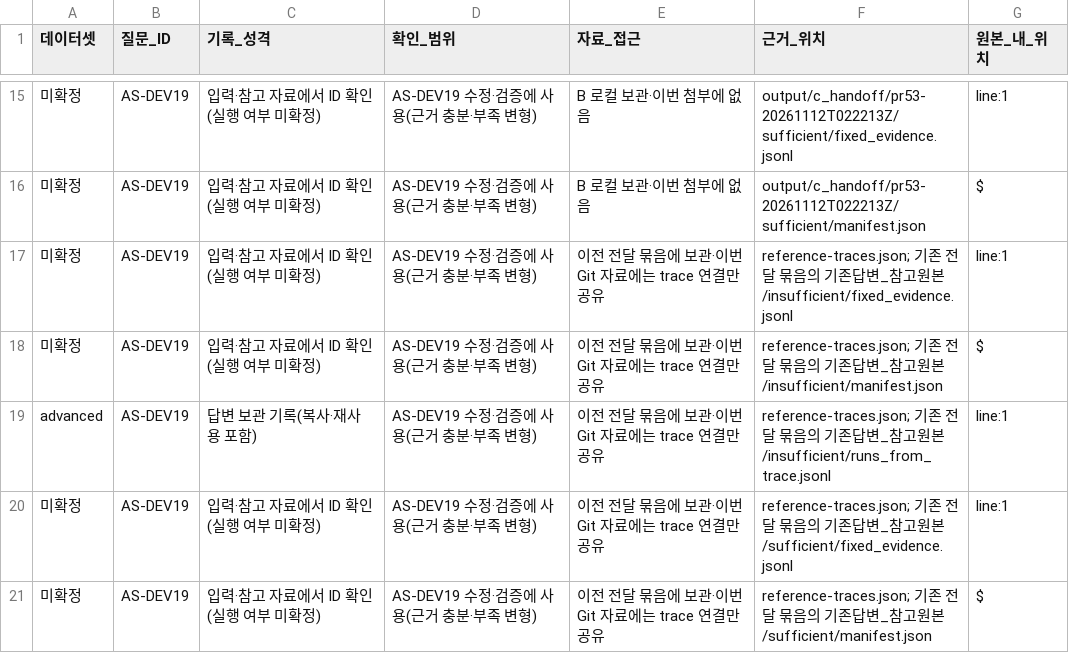
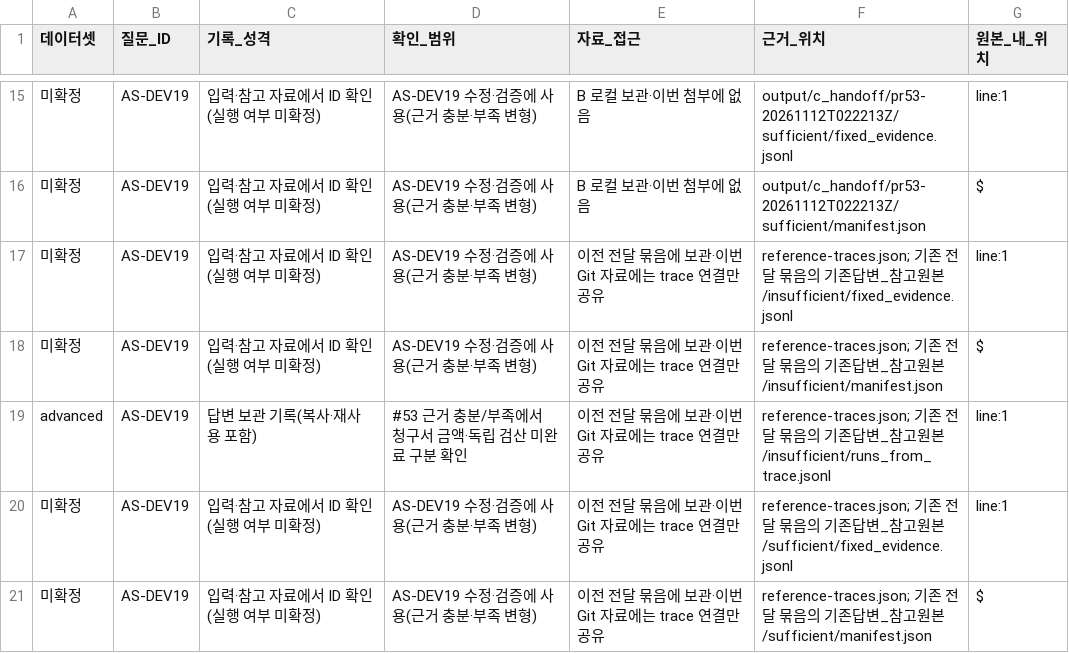
Before and after one commit to Somali-AI-Pirates/ADEN, a CSV file: experimental/chsopo89/repro/pr54-b-review-20261112/usage-evidence.csv, drawn as a sheet; only a part is shown, gaps mark what is left out; the diff covers the shown part only; the diff names each change by its address in the sheet, - before the commit and + after, or states it on an @@ line.

```diff
--- a/experimental/chsopo89/repro/pr54-b-review-20261112/usage-evidence.csv
+++ b/experimental/chsopo89/repro/pr54-b-review-20261112/usage-evidence.csv
-D19 (확인_범위): AS-DEV19 수정·검증에 사용(근거 충분·부족 변형)
+D19 (확인_범위): #53 근거 충분/부족에서 청구서 금액·독립 검산 미완료 구분 확인
```
Also changed, not shown: 41 edited cells elsewhere in this file, experimental/chsopo89/repro/pr54-b-review-20261112/used-questions.csv, 22 other files.
